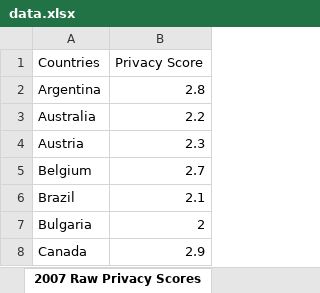
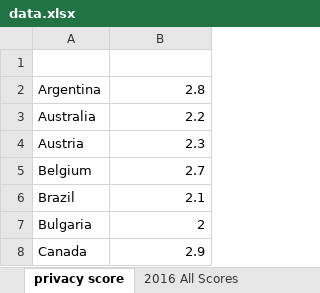
Before and after one commit to banerjeeesha/myrepo, an Excel workbook: data.xlsx, sheet privacy score, drawn as a sheet; only a part is shown; values as stored, in another font and other column widths than the file's, no borders; the diff names each change by its address in the sheet, - before the commit and + after, or states it on an @@ line.

Commit message:
Persp data

```diff
--- a/data.xlsx (sheet privacy score)
+++ b/data.xlsx (sheet privacy score)
-sheet tab: 2007 Raw Privacy Scores
+sheet tab: privacy score
-row 1: Countries | Privacy Score
+row 1: (empty)
```
Also changed, not shown: 1 other file.
